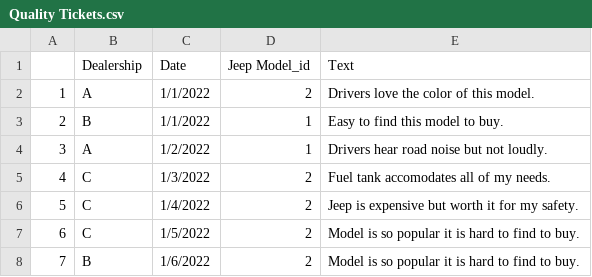
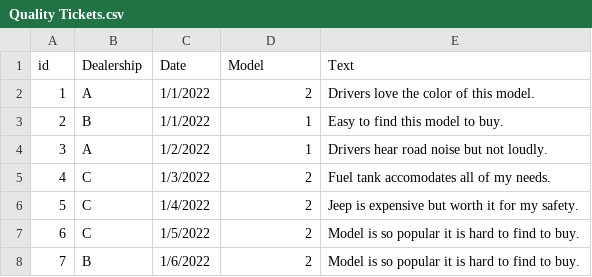
Before and after one commit to Mbotrous2003/Human-Computer-Interface, a CSV file: Quality Tickets.csv, drawn as a sheet; only a part is shown.

```diff
--- a/Quality Tickets.csv
+++ b/Quality Tickets.csv
@@ -1,2 +1,2 @@
-   ,Dealership,Date,Jeep Model_id,Text
+id,Dealership,Date,Model,Text
 1,A,1/1/2022,2,Drivers love the color of this model.
```
Also changed, not shown: 1 other file.
